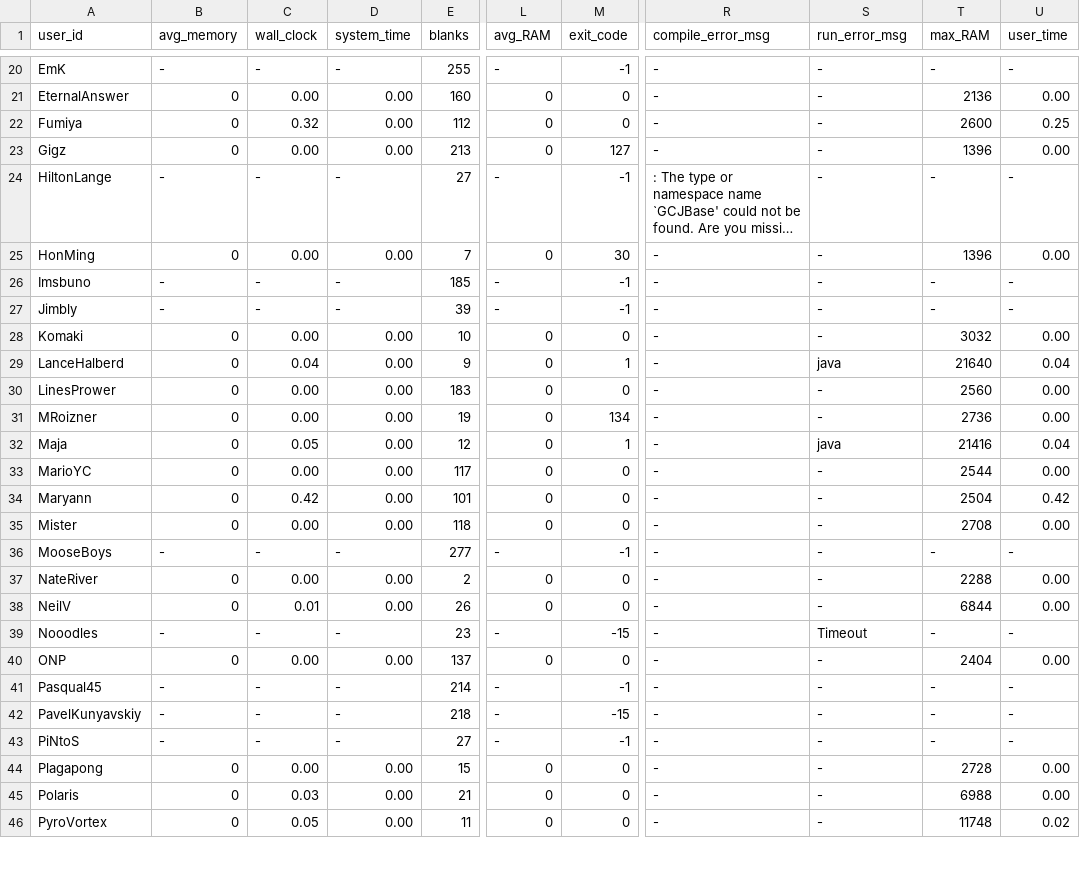
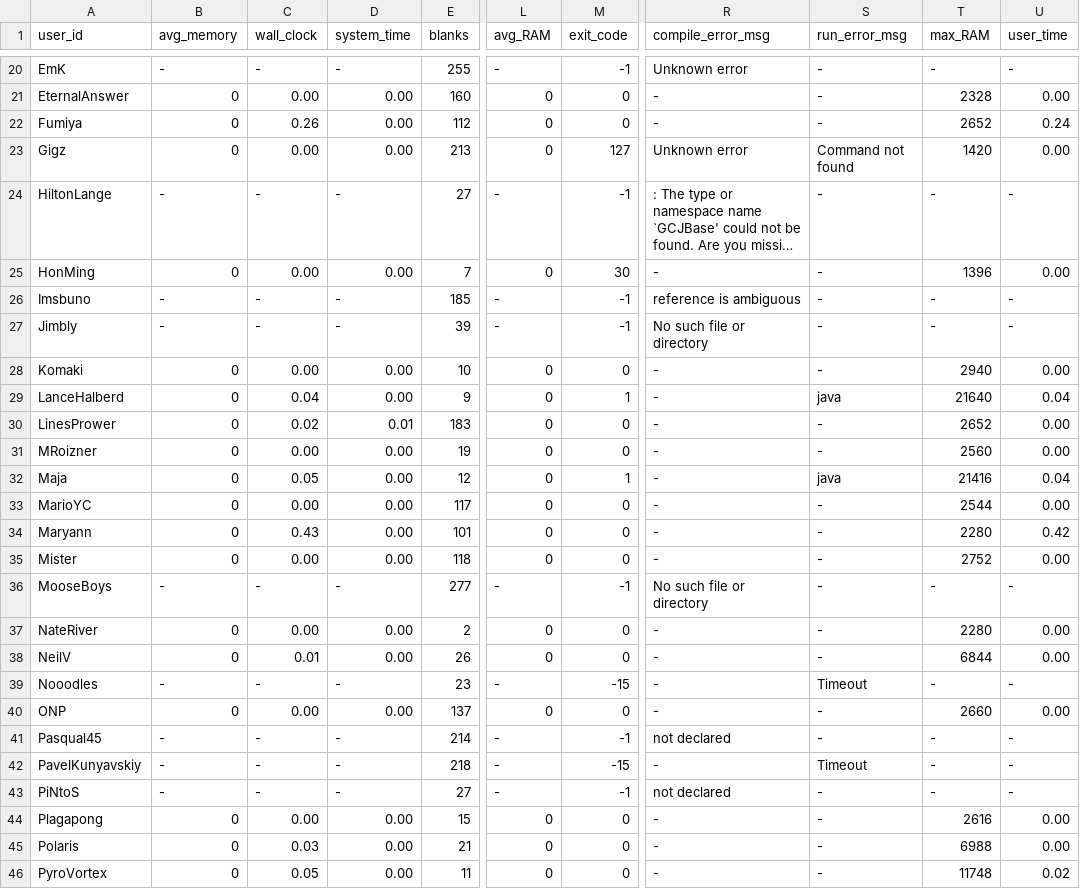
Before and after one commit to emmawestman/GCJ-backup, a CSV file: 1480492_0.csv, drawn as a sheet; only a part is shown, gaps mark what is left out; long unchanged cells end in …; the diff covers the shown part only; the diff names each change by its address in the sheet, - before the commit and + after, or states it on an @@ line.

```diff
--- a/1480492_0.csv
+++ b/1480492_0.csv
-R20 (compile_error_msg): -
+R20 (compile_error_msg): Unknown error
-T21 (max_RAM): 2136
+T21 (max_RAM): 2328
-C22 (wall_clock): 0.32
+C22 (wall_clock): 0.26
-T22 (max_RAM): 2600
+T22 (max_RAM): 2652
-U22 (user_time): 0.25
+U22 (user_time): 0.24
-R23 (compile_error_msg): -
+R23 (compile_error_msg): Unknown error
-S23 (run_error_msg): -
+S23 (run_error_msg): Command not found
-T23 (max_RAM): 1396
+T23 (max_RAM): 1420
-R26 (compile_error_msg): -
+R26 (compile_error_msg): reference is ambiguous
-R27 (compile_error_msg): -
+R27 (compile_error_msg): No such file or directory
-T28 (max_RAM): 3032
+T28 (max_RAM): 2940
-C30 (wall_clock): 0.00
+C30 (wall_clock): 0.02
-D30 (system_time): 0.00
+D30 (system_time): 0.01
-T30 (max_RAM): 2560
+T30 (max_RAM): 2652
-M31 (exit_code): 134
+M31 (exit_code): 0
-T31 (max_RAM): 2736
+T31 (max_RAM): 2560
-C34 (wall_clock): 0.42
+C34 (wall_clock): 0.43
-T34 (max_RAM): 2504
+T34 (max_RAM): 2280
-T35 (max_RAM): 2708
+T35 (max_RAM): 2752
-R36 (compile_error_msg): -
+R36 (compile_error_msg): No such file or directory
-T37 (max_RAM): 2288
+T37 (max_RAM): 2280
-T40 (max_RAM): 2404
+T40 (max_RAM): 2660
-R41 (compile_error_msg): -
+R41 (compile_error_msg): not declared
-S42 (run_error_msg): -
+S42 (run_error_msg): Timeout
-R43 (compile_error_msg): -
+R43 (compile_error_msg): not declared
-T44 (max_RAM): 2728
+T44 (max_RAM): 2616
```
Also changed, not shown: 166 edited cells elsewhere in this file, 1480492_1.csv.
